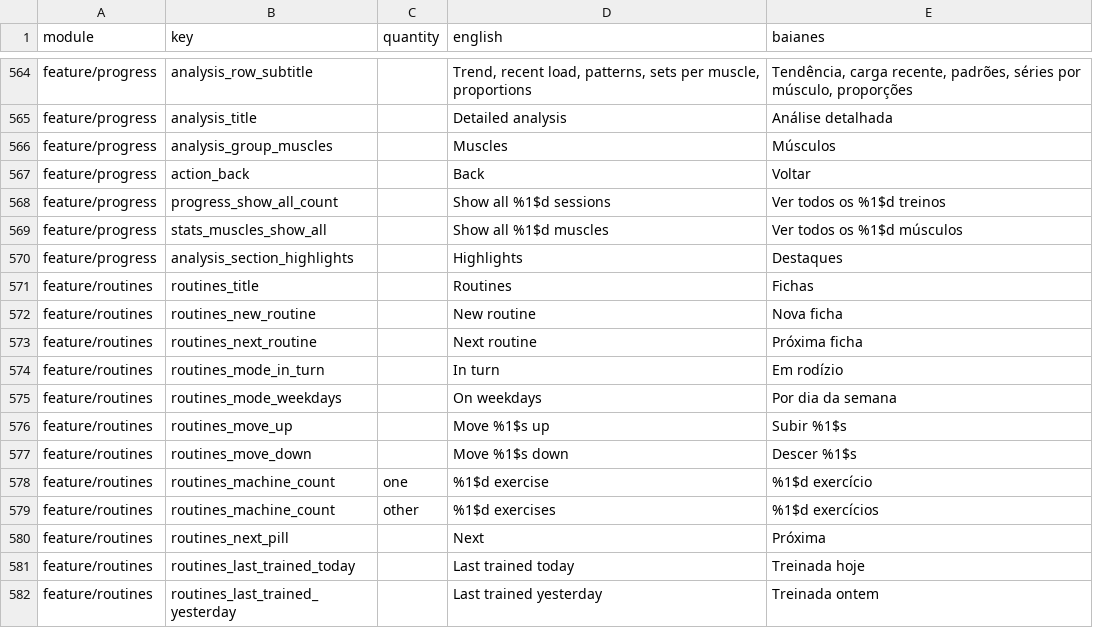
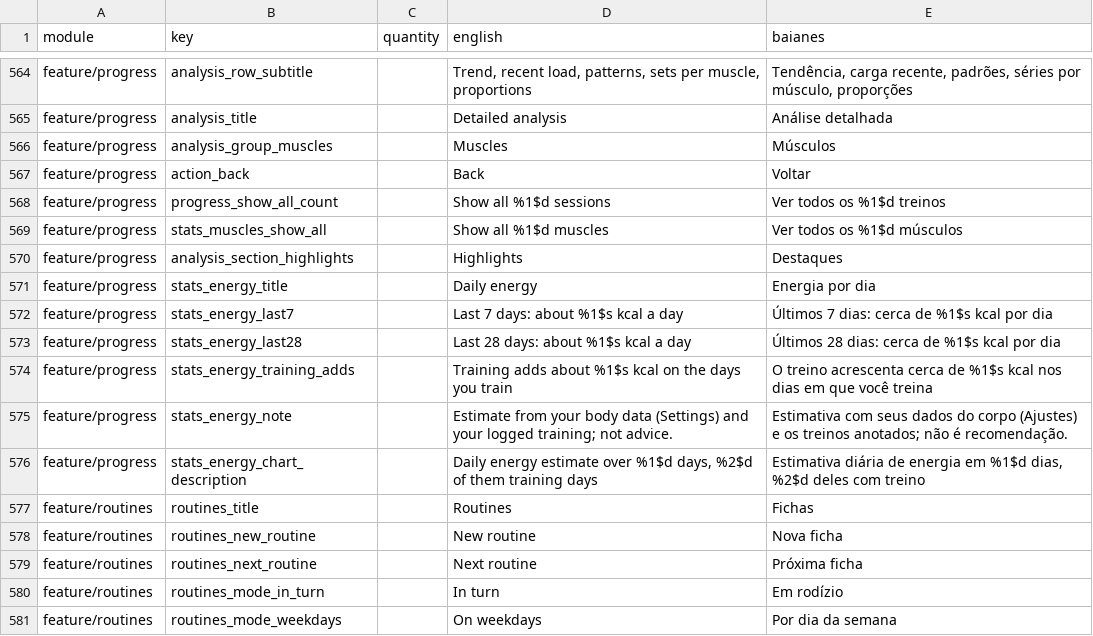
Before and after one commit to ramonvidal/BoraTreino, a CSV file: translations/baianes.csv, drawn as a sheet; only a part is shown, gaps mark what is left out; the shorter side is filled out with more unchanged rows; the diff names each change by its address in the sheet, - before the commit and + after, or states it on an @@ line.

```diff
--- a/translations/baianes.csv
+++ b/translations/baianes.csv
+row 571: feature/progress | stats_energy_title |  | Daily energy | Energia por dia
+row 572: feature/progress | stats_energy_last7 |  | Last 7 days: about %1$s kcal a day | Últimos 7 dias: cerca de %1$s kcal por dia
+row 573: feature/progress | stats_energy_last28 |  | Last 28 days: about %1$s kcal a day | Últimos 28 dias: cerca de %1$s kcal por dia
+row 574: feature/progress | stats_energy_training_adds |  | Training adds about %1$s kcal on the days you train | O treino acrescenta cerca de %1$s kcal nos dias em que você treina
+row 575: feature/progress | stats_energy_note |  | Estimate from your body data (Settings) and your logged training; not advice. | Estimativa com seus dados do corpo (Ajustes) e os treinos anotados; não é recomendação.
+row 576: feature/progress | stats_energy_chart_description |  | Daily energy estimate over %1$d days, %2$d of them training days | Estimativa diária de energia em %1$d dias, %2$d deles com treino
```
Also changed, not shown: 1 other file.
